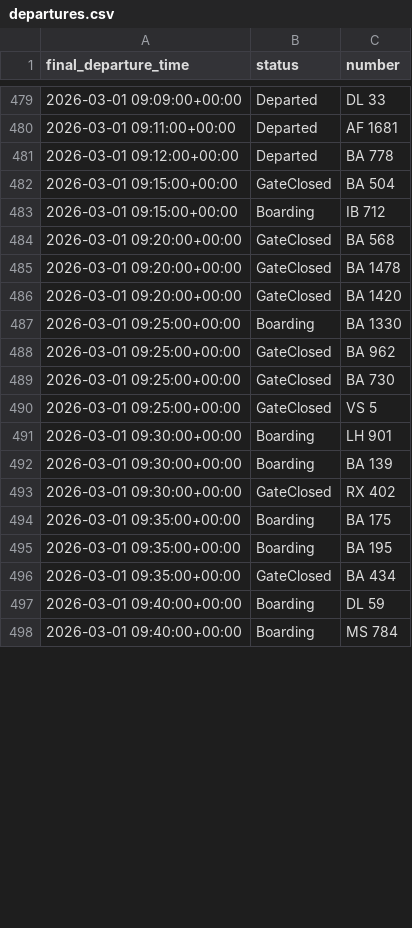
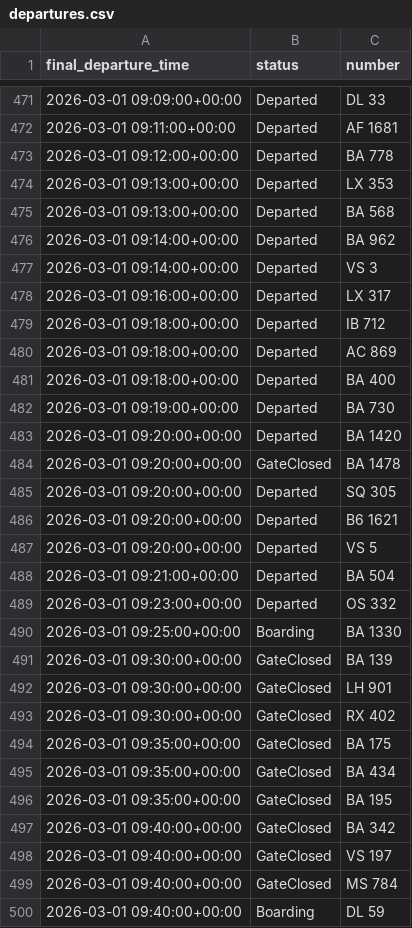
Before and after one commit to yashpincha/labubu-money, a CSV file: imc/data/departures.csv, drawn as a sheet; only a part is shown, gaps mark what is left out; the diff covers the shown part only.

```diff
--- a/imc/data/departures.csv
+++ b/imc/data/departures.csv
@@ -481,18 +473,28 @@ final_departure_time,status,number
 2026-03-01 09:12:00+00:00,Departed,BA 778
-2026-03-01 09:15:00+00:00,GateClosed,BA 504
-2026-03-01 09:15:00+00:00,Boarding,IB 712
-2026-03-01 09:20:00+00:00,GateClosed,BA 568
+2026-03-01 09:13:00+00:00,Departed,LX 353
+2026-03-01 09:13:00+00:00,Departed,BA 568
+2026-03-01 09:14:00+00:00,Departed,BA 962
+2026-03-01 09:14:00+00:00,Departed,VS 3
+2026-03-01 09:16:00+00:00,Departed,LX 317
+2026-03-01 09:18:00+00:00,Departed,IB 712
+2026-03-01 09:18:00+00:00,Departed,AC 869
+2026-03-01 09:18:00+00:00,Departed,BA 400
+2026-03-01 09:19:00+00:00,Departed,BA 730
+2026-03-01 09:20:00+00:00,Departed,BA 1420
 2026-03-01 09:20:00+00:00,GateClosed,BA 1478
-2026-03-01 09:20:00+00:00,GateClosed,BA 1420
+2026-03-01 09:20:00+00:00,Departed,SQ 305
+2026-03-01 09:20:00+00:00,Departed,B6 1621
+2026-03-01 09:20:00+00:00,Departed,VS 5
+2026-03-01 09:21:00+00:00,Departed,BA 504
+2026-03-01 09:23:00+00:00,Departed,OS 332
 2026-03-01 09:25:00+00:00,Boarding,BA 1330
-2026-03-01 09:25:00+00:00,GateClosed,BA 962
-2026-03-01 09:25:00+00:00,GateClosed,BA 730
-2026-03-01 09:25:00+00:00,GateClosed,VS 5
-2026-03-01 09:30:00+00:00,Boarding,LH 901
-2026-03-01 09:30:00+00:00,Boarding,BA 139
+2026-03-01 09:30:00+00:00,GateClosed,BA 139
+2026-03-01 09:30:00+00:00,GateClosed,LH 901
 2026-03-01 09:30:00+00:00,GateClosed,RX 402
-2026-03-01 09:35:00+00:00,Boarding,BA 175
-2026-03-01 09:35:00+00:00,Boarding,BA 195
+2026-03-01 09:35:00+00:00,GateClosed,BA 175
 2026-03-01 09:35:00+00:00,GateClosed,BA 434
+2026-03-01 09:35:00+00:00,GateClosed,BA 195
+2026-03-01 09:40:00+00:00,GateClosed,BA 342
+2026-03-01 09:40:00+00:00,GateClosed,VS 197
+2026-03-01 09:40:00+00:00,GateClosed,MS 784
 2026-03-01 09:40:00+00:00,Boarding,DL 59
-2026-03-01 09:40:00+00:00,Boarding,MS 784
```
Also changed, not shown: 10 added rows, 20 removed rows, 22 moved rows and 6 edited cells elsewhere in this file, imc/data/arrivals.csv, 2 other files.
